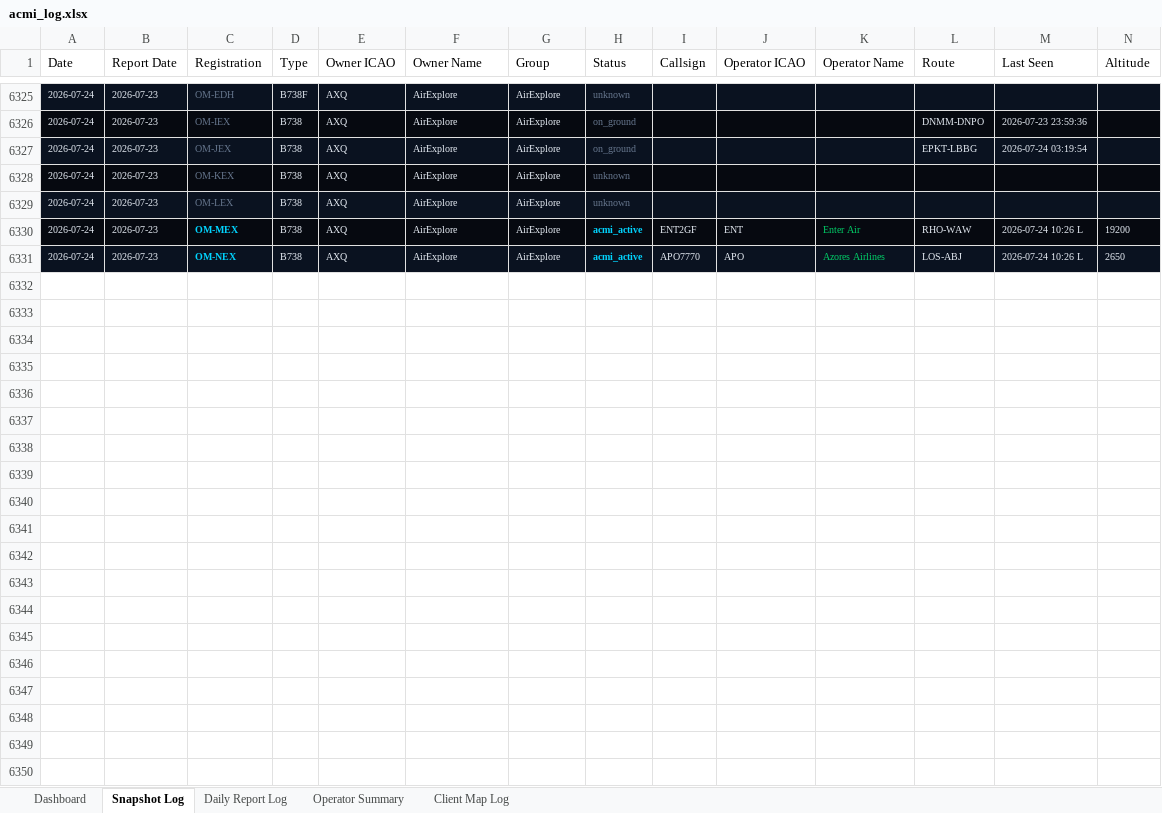
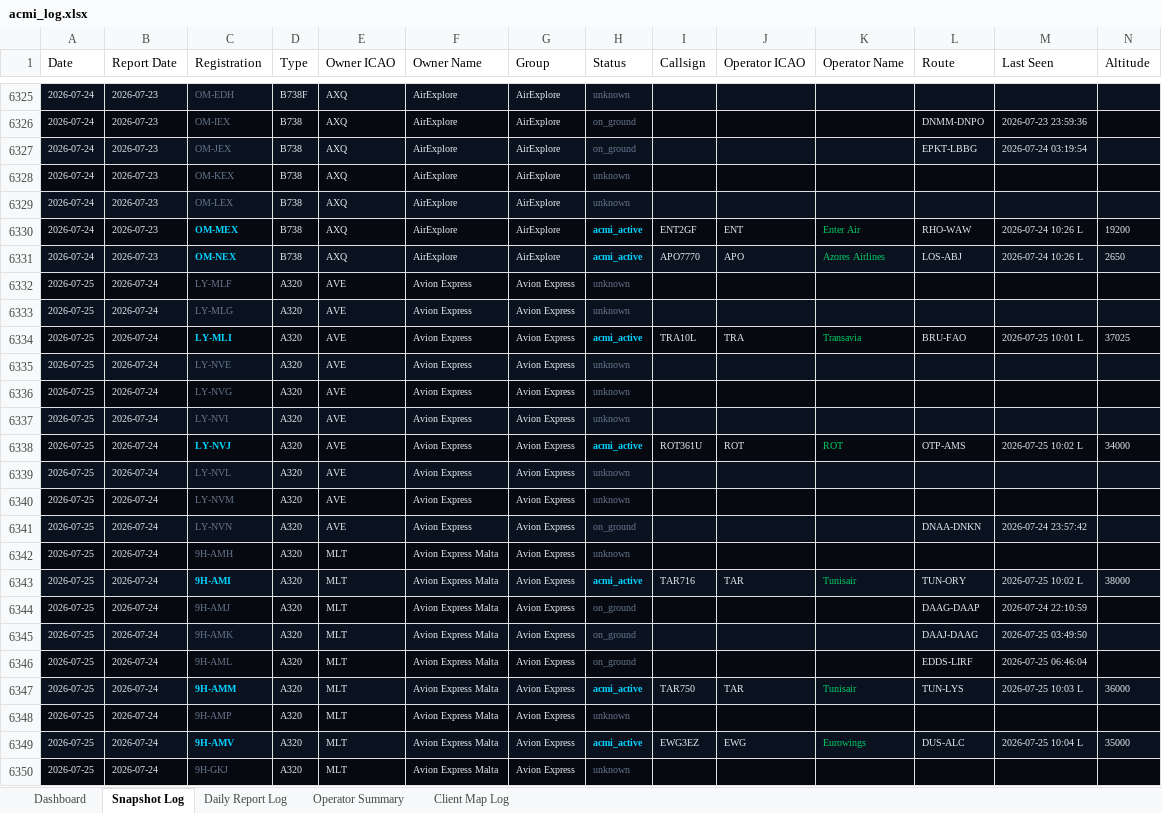
Before and after one commit to juliuskvx/acmi-tracker, an Excel workbook: data/acmi_log.xlsx, sheet Snapshot Log, drawn as a sheet; only a part is shown, gaps mark what is left out; values as stored, in another font and other column widths than the file's, no borders; rows hold the shown columns only; the diff covers the shown part only; the diff names each change by its address in the sheet, - before the commit and + after, or states it on an @@ line.

```diff
--- a/data/acmi_log.xlsx (sheet Snapshot Log)
+++ b/data/acmi_log.xlsx (sheet Snapshot Log)
+row 6332: 2026-07-25 | 2026-07-24 | LY-MLF | A320 | AVE | Avion Express | Avion Express | unknown
+row 6333: 2026-07-25 | 2026-07-24 | LY-MLG | A320 | AVE | Avion Express | Avion Express | unknown
+row 6334: 2026-07-25 | 2026-07-24 | LY-MLI | A320 | AVE | Avion Express | Avion Express | acmi_active | TRA10L | TRA | Transavia | BRU-FAO | 2026-07-25 10:01 L | 37025
+row 6335: 2026-07-25 | 2026-07-24 | LY-NVE | A320 | AVE | Avion Express | Avion Express | unknown
+row 6336: 2026-07-25 | 2026-07-24 | LY-NVG | A320 | AVE | Avion Express | Avion Express | unknown
+row 6337: 2026-07-25 | 2026-07-24 | LY-NVI | A320 | AVE | Avion Express | Avion Express | unknown
+row 6338: 2026-07-25 | 2026-07-24 | LY-NVJ | A320 | AVE | Avion Express | Avion Express | acmi_active | ROT361U | ROT | ROT | OTP-AMS | 2026-07-25 10:02 L | 34000
+row 6339: 2026-07-25 | 2026-07-24 | LY-NVL | A320 | AVE | Avion Express | Avion Express | unknown
+row 6340: 2026-07-25 | 2026-07-24 | LY-NVM | A320 | AVE | Avion Express | Avion Express | unknown
+row 6341: 2026-07-25 | 2026-07-24 | LY-NVN | A320 | AVE | Avion Express | Avion Express | on_ground |  |  |  | DNAA-DNKN | 2026-07-24 23:57:42
+row 6342: 2026-07-25 | 2026-07-24 | 9H-AMH | A320 | MLT | Avion Express Malta | Avion Express | unknown
+row 6343: 2026-07-25 | 2026-07-24 | 9H-AMI | A320 | MLT | Avion Express Malta | Avion Express | acmi_active | TAR716 | TAR | Tunisair | TUN-ORY | 2026-07-25 10:02 L | 38000
+row 6344: 2026-07-25 | 2026-07-24 | 9H-AMJ | A320 | MLT | Avion Express Malta | Avion Express | on_ground |  |  |  | DAAG-DAAP | 2026-07-24 22:10:59
+row 6345: 2026-07-25 | 2026-07-24 | 9H-AMK | A320 | MLT | Avion Express Malta | Avion Express | on_ground |  |  |  | DAAJ-DAAG | 2026-07-25 03:49:50
+row 6346: 2026-07-25 | 2026-07-24 | 9H-AML | A320 | MLT | Avion Express Malta | Avion Express | on_ground |  |  |  | EDDS-LIRF | 2026-07-25 06:46:04
+row 6347: 2026-07-25 | 2026-07-24 | 9H-AMM | A320 | MLT | Avion Express Malta | Avion Express | acmi_active | TAR750 | TAR | Tunisair | TUN-LYS | 2026-07-25 10:03 L | 36000
+row 6348: 2026-07-25 | 2026-07-24 | 9H-AMP | A320 | MLT | Avion Express Malta | Avion Express | unknown
+row 6349: 2026-07-25 | 2026-07-24 | 9H-AMV | A320 | MLT | Avion Express Malta | Avion Express | acmi_active | EWG3EZ | EWG | Eurowings | DUS-ALC | 2026-07-25 10:04 L | 35000
+row 6350: 2026-07-25 | 2026-07-24 | 9H-GKJ | A320 | MLT | Avion Express Malta | Avion Express | unknown
```
Also changed, not shown: 135 added rows elsewhere in this sheet, sheet Daily Report Log, sheet Client Map Log, sheet Dashboard, sheet Operator Summary, 3 other files.
